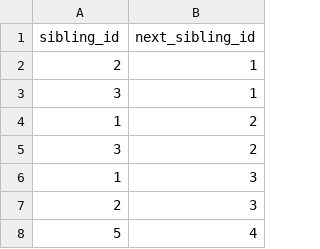
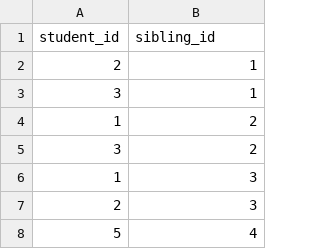
Before and after one commit to CzAnOoO/IV1351, a CSV file: data/Siblings.csv, drawn as a sheet; only a part is shown; removed rows and columns are numbered as before the commit, all else as after; the diff names each change by its address in the sheet, - before the commit and + after, or states it on an @@ line.

```diff
--- a/data/Siblings.csv
+++ b/data/Siblings.csv
-row 1: sibling_id | next_sibling_id
+row 1: student_id | sibling_id
```
Also changed, not shown: 6 other files.
